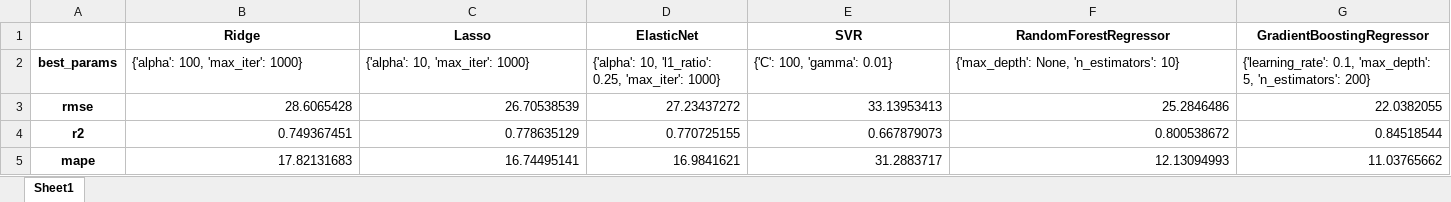
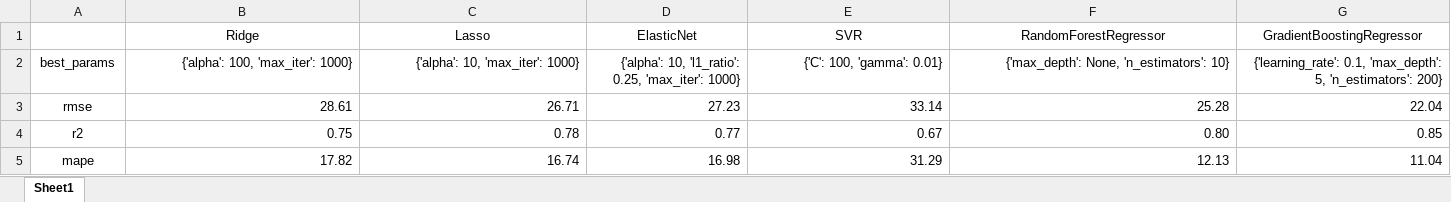
Before and after one commit to yuyouyu32/ReinforceMatDesign, an Excel workbook: results/ML_All_old/Modulus (GPa)_ml.xlsx, sheet Sheet1, drawn as a sheet; only a part is shown; values as stored, in another font and other column widths than the file's, no borders; the diff covers the shown part only; the diff names each change by its address in the sheet, - before the commit and + after, or states it on an @@ line.

```diff
--- a/results/ML_All_old/Modulus (GPa)_ml.xlsx (sheet Sheet1)
+++ b/results/ML_All_old/Modulus (GPa)_ml.xlsx (sheet Sheet1)
-B1:G1 bold: on
+B1:G1 bold: off
-A2:A5 bold: on
+A2:A5 bold: off
-B2:G2 alignment: left
+B2:G2 alignment: right
-B3 (Ridge): 28.6065428
+B3 (Ridge): 28.61
-C3 (Lasso): 26.70538539
+C3 (Lasso): 26.71
-D3 (ElasticNet): 27.23437272
+D3 (ElasticNet): 27.23
-E3 (SVR): 33.13953413
+E3 (SVR): 33.14
-F3 (RandomForestRegressor): 25.2846486
+F3 (RandomForestRegressor): 25.28
-G3 (GradientBoostingRegressor): 22.0382055
+G3 (GradientBoostingRegressor): 22.04
-B4 (Ridge): 0.749367451
+B4 (Ridge): 0.75
-C4 (Lasso): 0.778635129
+C4 (Lasso): 0.78
-D4 (ElasticNet): 0.770725155
+D4 (ElasticNet): 0.77
-E4 (SVR): 0.667879073
+E4 (SVR): 0.67
-F4 (RandomForestRegressor): 0.800538672
+F4 (RandomForestRegressor): 0.80
-G4 (GradientBoostingRegressor): 0.84518544
+G4 (GradientBoostingRegressor): 0.85
-B5 (Ridge): 17.82131683
+B5 (Ridge): 17.82
-C5 (Lasso): 16.74495141
+C5 (Lasso): 16.74
-D5 (ElasticNet): 16.9841621
+D5 (ElasticNet): 16.98
-E5 (SVR): 31.2883717
+E5 (SVR): 31.29
-F5 (RandomForestRegressor): 12.13094993
+F5 (RandomForestRegressor): 12.13
-G5 (GradientBoostingRegressor): 11.03765662
+G5 (GradientBoostingRegressor): 11.04
```
Also changed, not shown: 12 edited cells and cell formats elsewhere in this sheet, results/ML_All_old/Dmax(mm)_ml.xlsx, results/ML_All_old/yield(MPa)_ml.xlsx, 16 other files.
